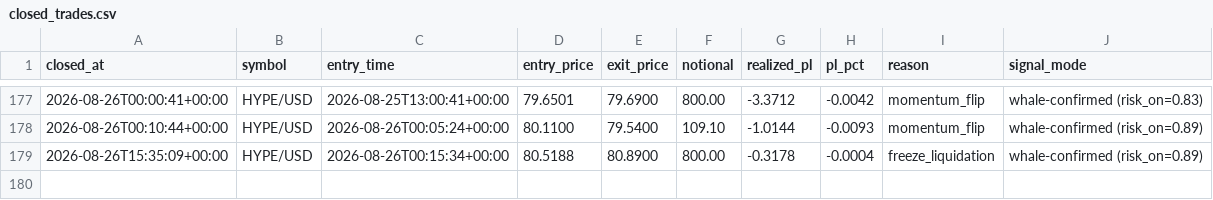
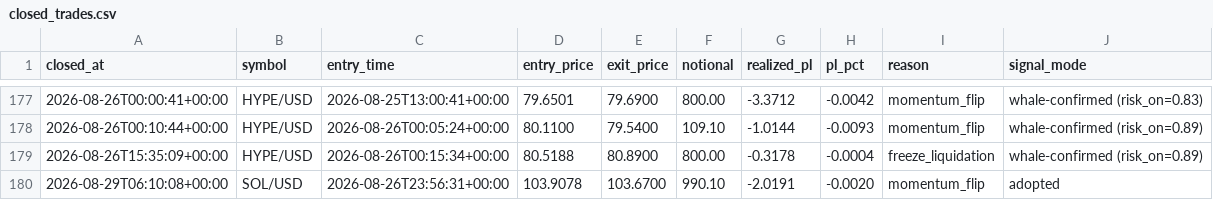
Before and after one commit to robertpainter144-lab/-333-333-333-, a CSV file: crypto_sleeve/state/closed_trades.csv, drawn as a sheet; only a part is shown, gaps mark what is left out; the diff names each change by its address in the sheet, - before the commit and + after, or states it on an @@ line.

```diff
--- a/crypto_sleeve/state/closed_trades.csv
+++ b/crypto_sleeve/state/closed_trades.csv
+row 180: 2026-08-29T06:10:08+00:00 | SOL/USD | 2026-08-26T23:56:31+00:00 | 103.9078 | 103.6700 | 990.10 | -2.0191 | -0.0020 | momentum_flip | adopted
```
Also changed, not shown: crypto_sleeve/state/equity.csv, 5 other files.
